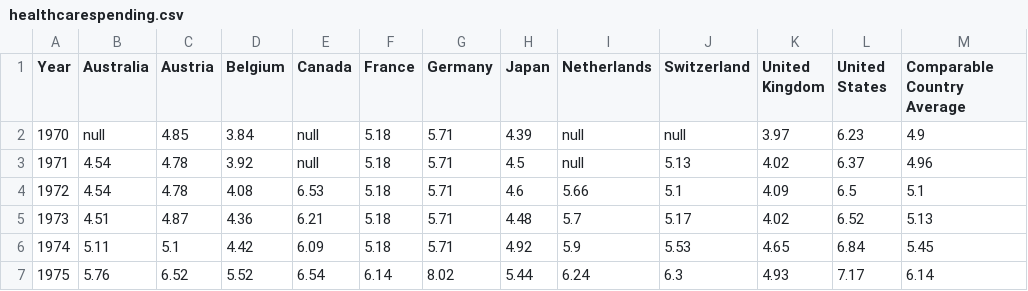
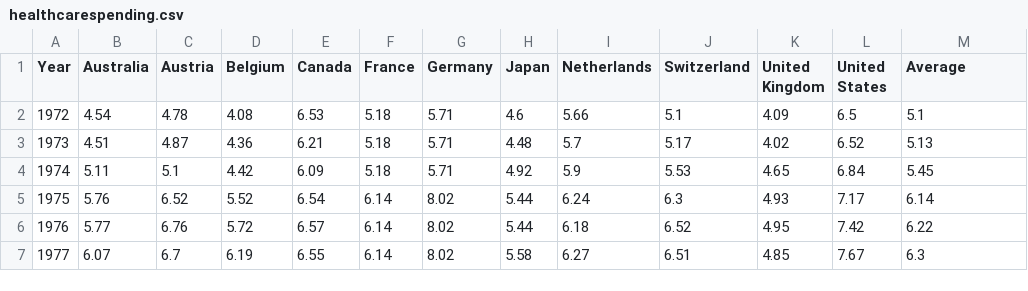
Before and after one commit to Wugg14/HealthCareSpending, a CSV file: healthcarespending.csv, drawn as a sheet; only a part is shown; the shorter side is filled out with more unchanged rows.

Commit message:
visualization now begins at 1972, for more complete data. Fixed issue where yAxis was not being redraw during date changes. Added colors to USA and Average to distinguish them

```diff
--- a/healthcarespending.csv
+++ b/healthcarespending.csv
@@ -1,4 +1,2 @@
-Year,Australia,Austria,Belgium,Canada,France,Germany,Japan,Netherlands,Switzerland,United Kingdom,United States,Comparable Country Average
-1970,null,4.85,3.84,null,5.18,5.71,4.39,null,null,3.97,6.23,4.9
-1971,4.54,4.78,3.92,null,5.18,5.71,4.5,null,5.13,4.02,6.37,4.96
+Year,Australia,Austria,Belgium,Canada,France,Germany,Japan,Netherlands,Switzerland,United Kingdom,United States,Average
 1972,4.54,4.78,4.08,6.53,5.18,5.71,4.6,5.66,5.1,4.09,6.5,5.1
```
Also changed, not shown: 6 other files.
